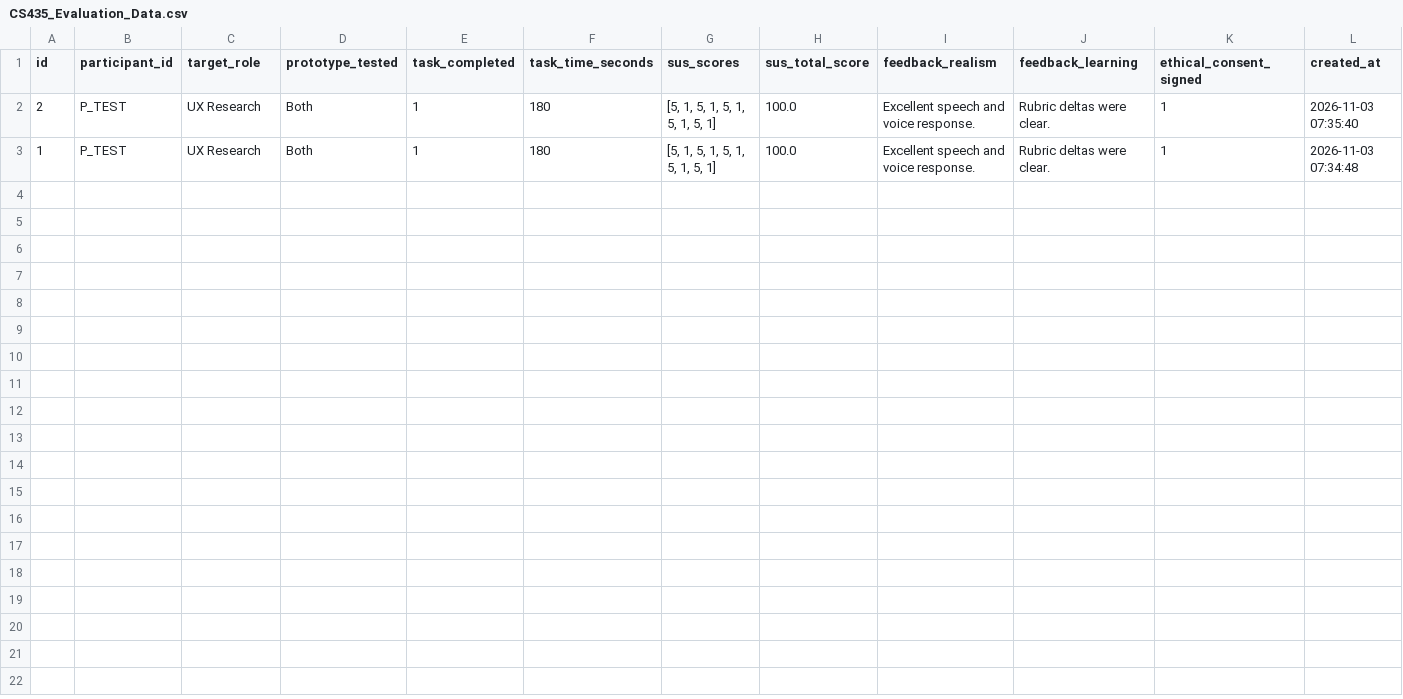
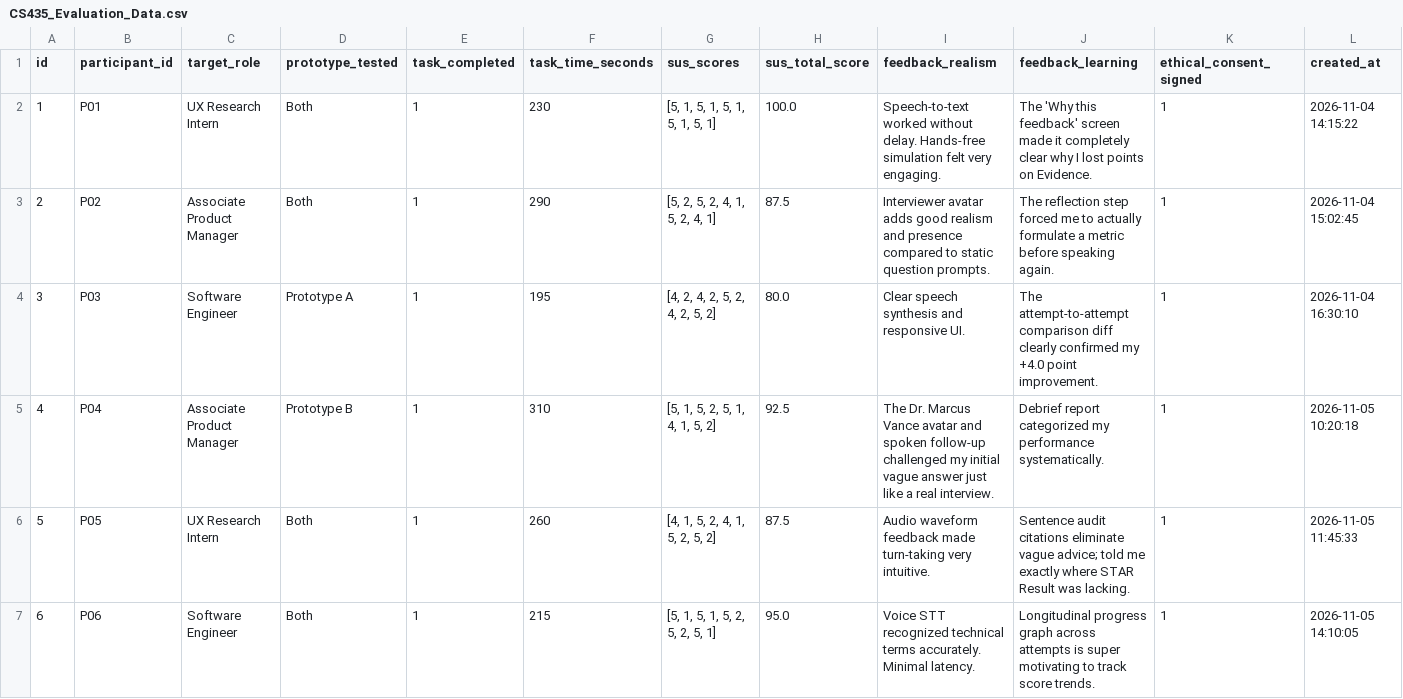
Before and after one commit to star-god-cyber/HCI_Proj, a CSV file: Evaluation_Data/CS435_Evaluation_Data.csv, drawn as a sheet.

Commit message:
checked against requirements

```diff
--- a/Evaluation_Data/CS435_Evaluation_Data.csv
+++ b/Evaluation_Data/CS435_Evaluation_Data.csv
@@ -1,3 +1,7 @@
 id,participant_id,target_role,prototype_tested,task_completed,task_time_seconds,sus_scores,sus_total_score,feedback_realism,feedback_learning,ethical_consent_signed,created_at
-2,P_TEST,UX Research,Both,1,180,"[5, 1, 5, 1, 5, 1, 5, 1, 5, 1]",100.0,Excellent speech and voice response.,Rubric deltas were clear.,1,2026-11-03 07:35:40
-1,P_TEST,UX Research,Both,1,180,"[5, 1, 5, 1, 5, 1, 5, 1, 5, 1]",100.0,Excellent speech and voice response.,Rubric deltas were clear.,1,2026-11-03 07:34:48
+1,P01,UX Research Intern,Both,1,230,"[5, 1, 5, 1, 5, 1, 5, 1, 5, 1]",100.0,Speech-to-text worked without delay. Hands-free simulation felt very engaging.,The 'Why this feedback' screen made it completely clear why I lost points on Evidence.,1,2026-11-04 14:15:22
+2,P02,Associate Product Manager,Both,1,290,"[5, 2, 5, 2, 4, 1, 5, 2, 4, 1]",87.5,Interviewer avatar adds good realism and presence compared to static question prompts.,The reflection step forced me to actually formulate a metric before speaking again.,1,2026-11-04 15:02:45
+3,P03,Software Engineer,Prototype A,1,195,"[4, 2, 4, 2, 5, 2, 4, 2, 5, 2]",80.0,Clear speech synthesis and responsive UI.,The attempt-to-attempt comparison diff clearly confirmed my +4.0 point improvement.,1,2026-11-04 16:30:10
+4,P04,Associate Product Manager,Prototype B,1,310,"[5, 1, 5, 2, 5, 1, 4, 1, 5, 2]",92.5,The Dr. Marcus Vance avatar and spoken follow-up challenged my initial vague answer just like a real interview.,Debrief report categorized my performance systematically.,1,2026-11-05 10:20:18
+5,P05,UX Research Intern,Both,1,260,"[4, 1, 5, 2, 4, 1, 5, 2, 5, 2]",87.5,Audio waveform feedback made turn-taking very intuitive.,Sentence audit citations eliminate vague advice; told me exactly where STAR Result was lacking.,1,2026-11-05 11:45:33
+6,P06,Software Engineer,Both,1,215,"[5, 1, 5, 1, 5, 2, 5, 2, 5, 1]",95.0,Voice STT recognized technical terms accurately. Minimal latency.,Longitudinal progress graph across attempts is super motivating to track score trends.,1,2026-11-05 14:10:05
```
Also changed, not shown: 47 other files.
